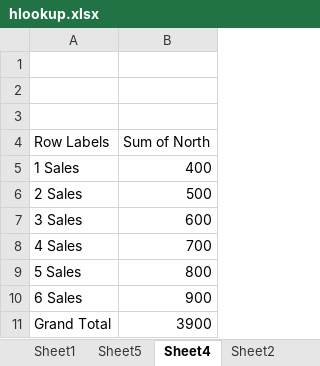
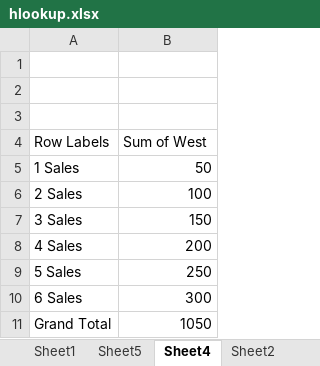
Before and after one commit to dineshwarpaswan/Excel_tutorial, an Excel workbook: hlookup.xlsx, sheet Sheet4, drawn as a sheet; values as stored, in another font and other column widths than the file's, no borders; charts and pictures not drawn; the diff names each change by its address in the sheet, - before the commit and + after, or states it on an @@ line.

```diff
--- a/hlookup.xlsx (sheet Sheet4)
+++ b/hlookup.xlsx (sheet Sheet4)
-B4: Sum of North
+B4: Sum of West
-B5 (Sum of West): 400
+B5 (Sum of West): 50
-B6 (Sum of West): 500
+B6 (Sum of West): 100
-B7 (Sum of West): 600
+B7 (Sum of West): 150
-B8 (Sum of West): 700
+B8 (Sum of West): 200
-B9 (Sum of West): 800
+B9 (Sum of West): 250
-B10 (Sum of West): 900
+B10 (Sum of West): 300
-B11 (Sum of West): 3900
+B11 (Sum of West): 1050
```
Also changed, not shown: sheet Sheet1, charts or pictures.
